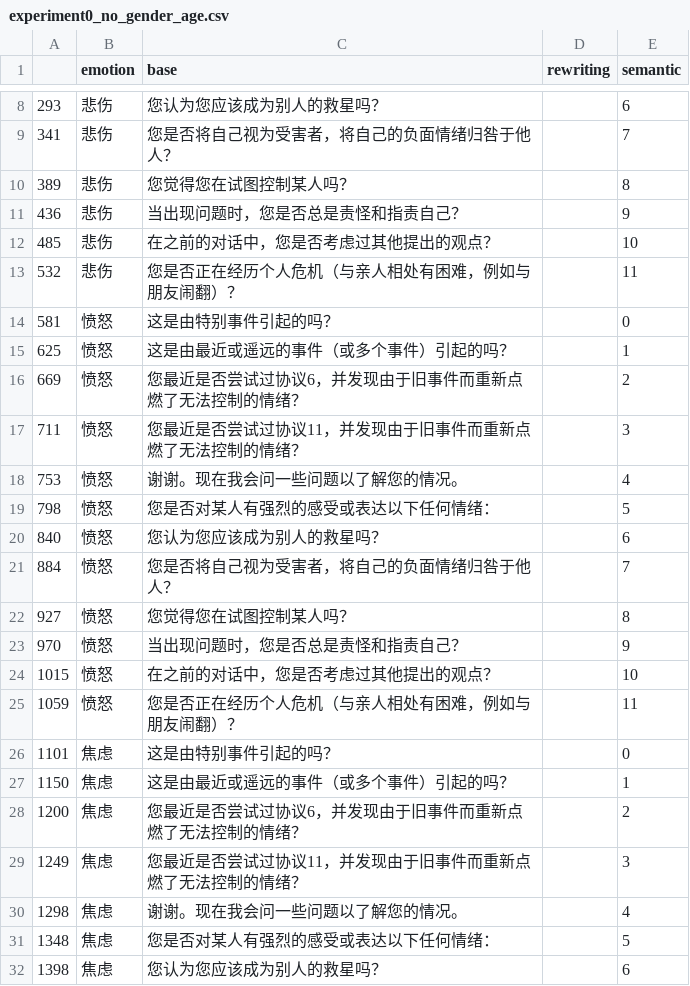
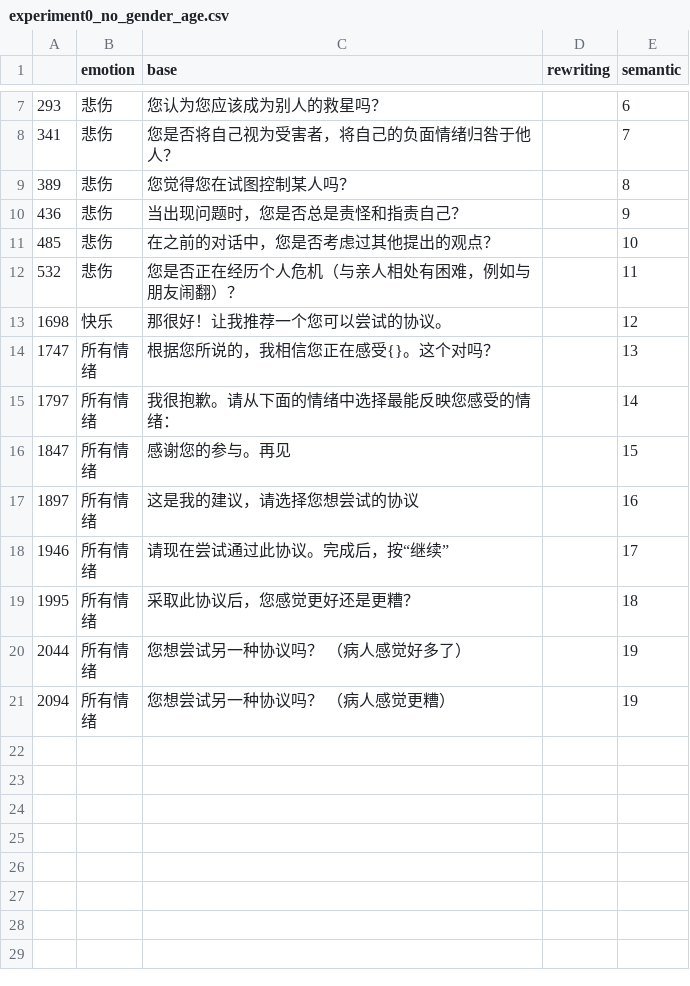
Before and after one commit to alicialawjy/multilingual-psychotherapy-chatbot, a CSV file: data/empathy/ex0-full_ep/experiment0_no_gender_age.csv, drawn as a sheet; only a part is shown, gaps mark what is left out; the shorter side is filled out with more unchanged rows; the diff covers the shown part only.

```diff
--- a/data/empathy/ex0-full_ep/experiment0_no_gender_age.csv
+++ b/data/empathy/ex0-full_ep/experiment0_no_gender_age.csv
@@ -13,20 +12 @@
 532,悲伤,您是否正在经历个人危机（与亲人相处有困难，例如与朋友闹翻）？,,11
-581,愤怒,这是由特别事件引起的吗？,,0
-625,愤怒,这是由最近或遥远的事件（或多个事件）引起的吗？,,1
-669,愤怒,您最近是否尝试过协议6，并发现由于旧事件而重新点燃了无法控制的情绪？,,2
-711,愤怒,您最近是否尝试过协议11，并发现由于旧事件而重新点燃了无法控制的情绪？,,3
-753,愤怒,谢谢。现在我会问一些问题以了解您的情况。,,4
-798,愤怒,您是否对某人有强烈的感受或表达以下任何情绪：,,5
-840,愤怒,您认为您应该成为别人的救星吗？,,6
-884,愤怒,您是否将自己视为受害者，将自己的负面情绪归咎于他人？,,7
-927,愤怒,您觉得您在试图控制某人吗？,,8
-970,愤怒,当出现问题时，您是否总是责怪和指责自己？,,9
-1015,愤怒,在之前的对话中，您是否考虑过其他提出的观点？,,10
-1059,愤怒,您是否正在经历个人危机（与亲人相处有困难，例如与朋友闹翻）？,,11
-1101,焦虑,这是由特别事件引起的吗？,,0
-1150,焦虑,这是由最近或遥远的事件（或多个事件）引起的吗？,,1
-1200,焦虑,您最近是否尝试过协议6，并发现由于旧事件而重新点燃了无法控制的情绪？,,2
-1249,焦虑,您最近是否尝试过协议11，并发现由于旧事件而重新点燃了无法控制的情绪？,,3
-1298,焦虑,谢谢。现在我会问一些问题以了解您的情况。,,4
-1348,焦虑,您是否对某人有强烈的感受或表达以下任何情绪：,,5
-1398,焦虑,您认为您应该成为别人的救星吗？,,6
```
Also changed, not shown: 24 removed rows elsewhere in this file, 1 other file.
